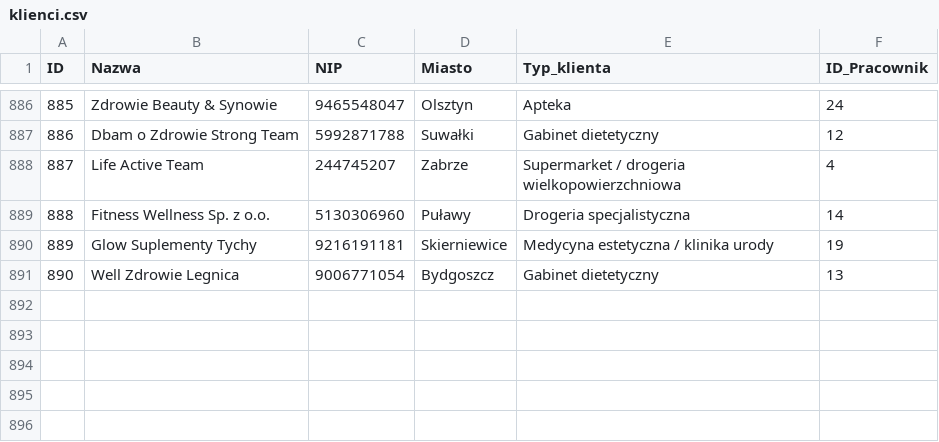
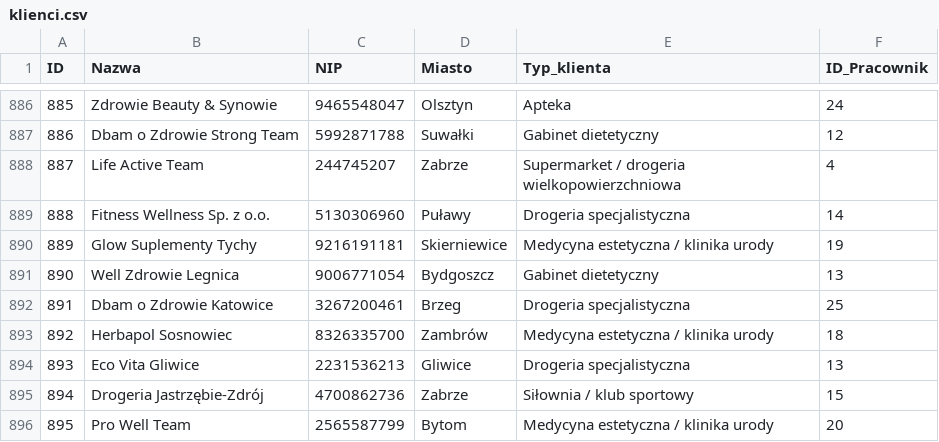
Before and after one commit to abazela/generator-danych, a CSV file: dane_csv/klienci.csv, drawn as a sheet; only a part is shown, gaps mark what is left out.

```diff
--- a/dane_csv/klienci.csv
+++ b/dane_csv/klienci.csv
@@ -891 +891,6 @@
 890,Well Zdrowie Legnica,9006771054,Bydgoszcz,Gabinet dietetyczny,13
+891,Dbam o Zdrowie Katowice,3267200461,Brzeg,Drogeria specjalistyczna,25
+892,Herbapol Sosnowiec,8326335700,Zambrów,Medycyna estetyczna / klinika urody,18
+893,Eco Vita Gliwice,2231536213,Gliwice,Drogeria specjalistyczna,13
+894,Drogeria Jastrzębie-Zdrój,4700862736,Zabrze,Siłownia / klub sportowy,15
+895,Pro Well Team,2565587799,Bytom,Medycyna estetyczna / klinika urody,20
```
Also changed, not shown: dane_csv/pozycje_zamowienie.csv, dane_csv/zamowienia.csv.
